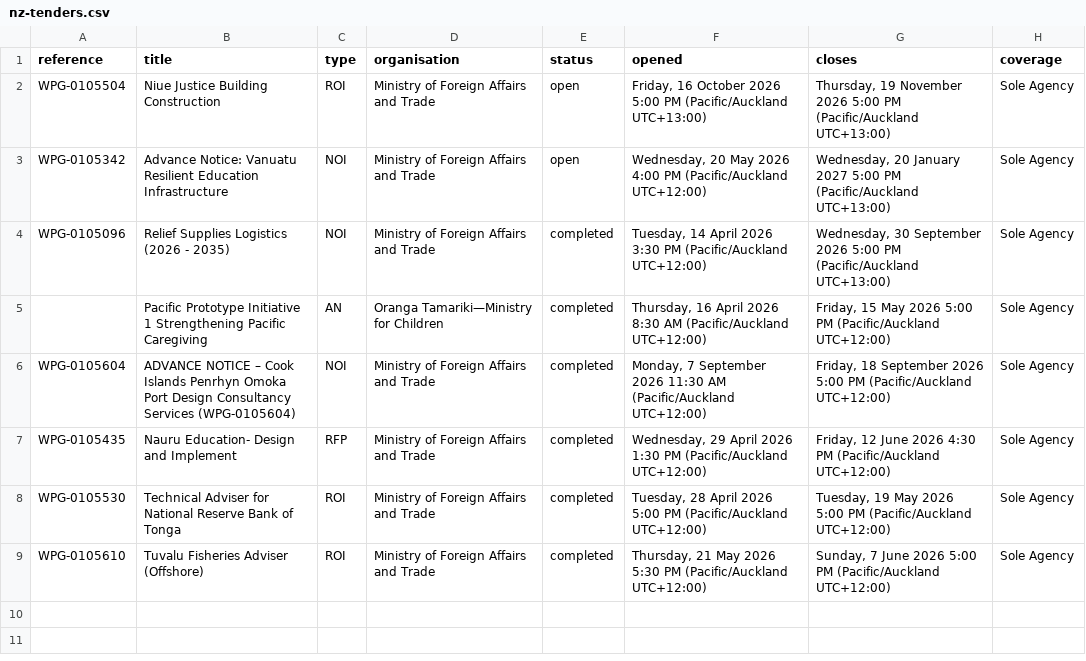
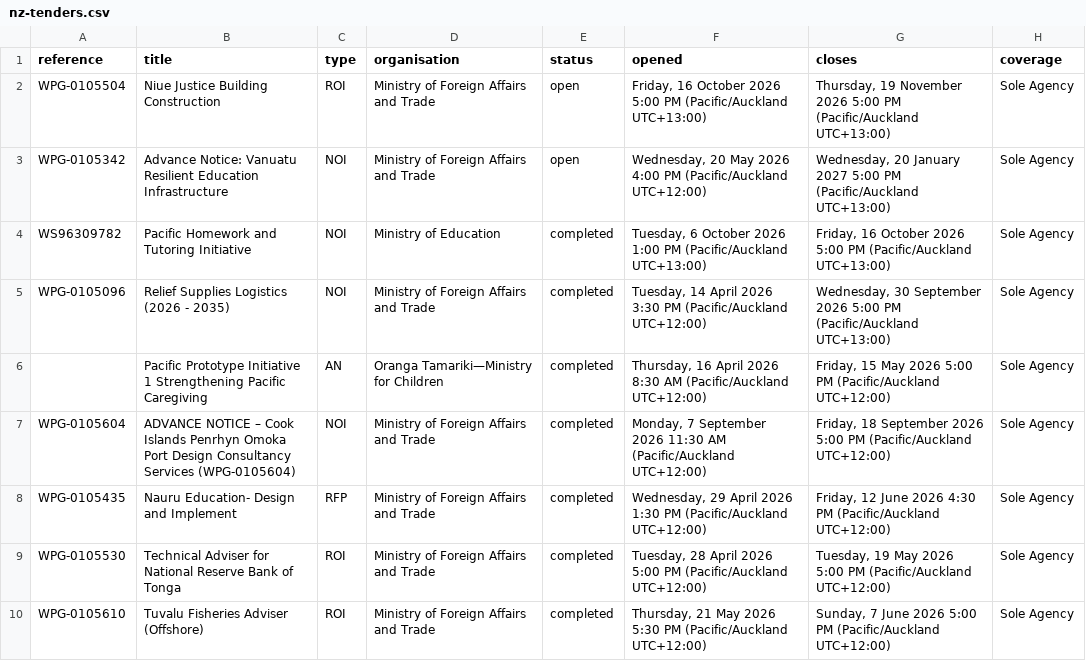
Before and after one commit to intexpagent-01/asa-research, a CSV file: data/data/nz-tenders.csv, drawn as a sheet; the diff names each change by its address in the sheet, - before the commit and + after, or states it on an @@ line.

```diff
--- a/data/data/nz-tenders.csv
+++ b/data/data/nz-tenders.csv
+row 4: WS96309782 | Pacific Homework and Tutoring Initiative | NOI | Ministry of Education | completed | Tuesday, 6 October 2026 1:00 PM (Pacific/Auckland UTC+13:00) | Friday, 16 October 2026 5:00 PM (Pacific/Auckland UTC+13:00) | Sole Agency
```
Also changed, not shown: data/data/country-summary.csv, data/data/ending-soon.csv, 28 other files.
